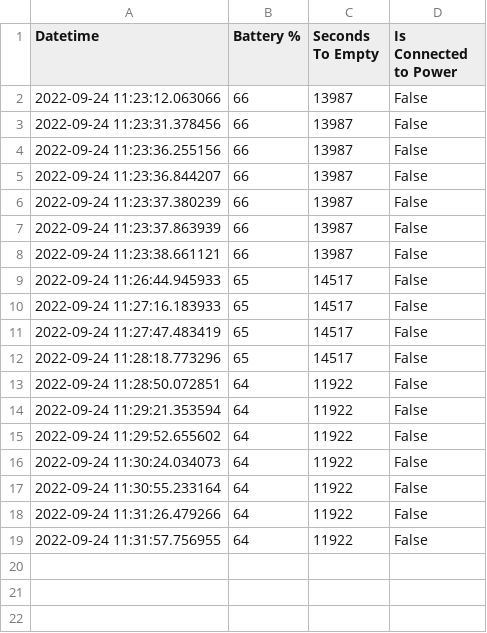
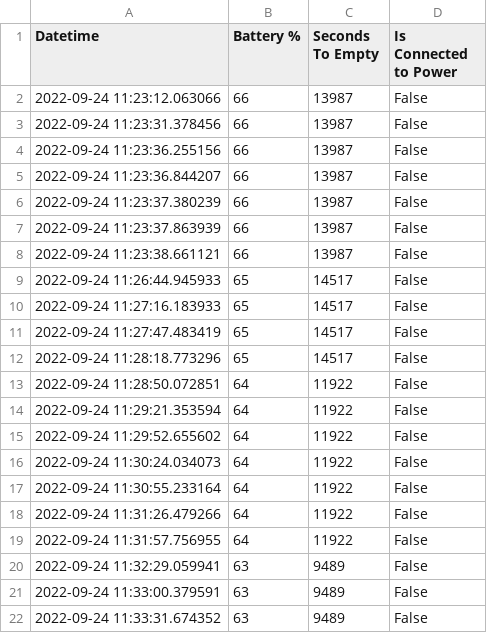
Before and after one commit to D3Zyre/Battery_logger, a CSV file: Battery_Log.csv, drawn as a sheet; the diff names each change by its address in the sheet, - before the commit and + after, or states it on an @@ line.

Commit message:
tes

```diff
--- a/Battery_Log.csv
+++ b/Battery_Log.csv
+row 20: 2022-09-24 11:32:29.059941 | 63 | 9489 | False
+row 21: 2022-09-24 11:33:00.379591 | 63 | 9489 | False
+row 22: 2022-09-24 11:33:31.674352 | 63 | 9489 | False
```
